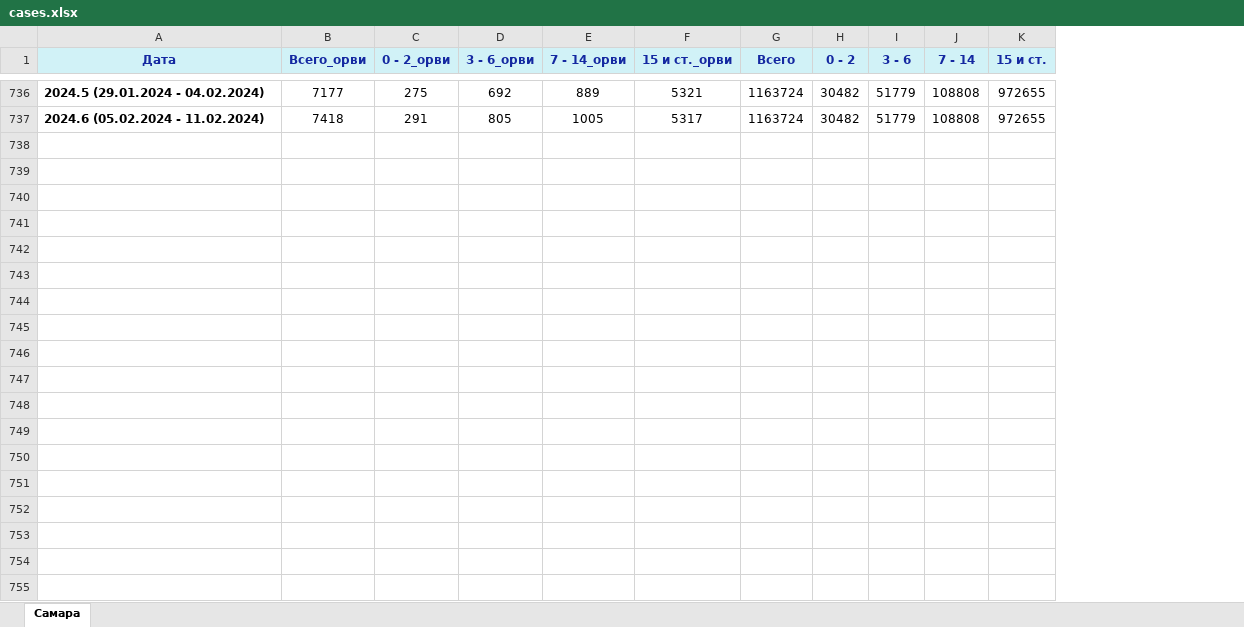
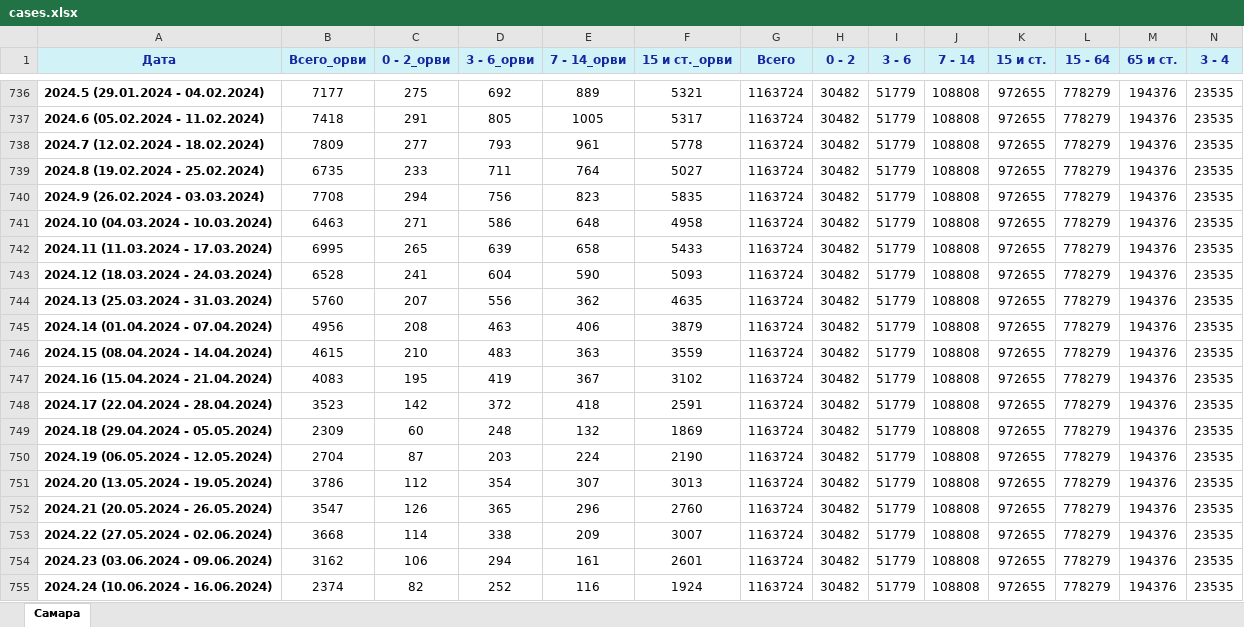
Before and after one commit to korzin-andrey/model_complex, an Excel workbook: data/samara/cases.xlsx, sheet Самара, drawn as a sheet; only a part is shown, gaps mark what is left out; values as stored, in another font and other column widths than the file's, no borders; the diff covers the shown part only; the diff names each change by its address in the sheet, - before the commit and + after, or states it on an @@ line.

```diff
--- a/data/samara/cases.xlsx (sheet Самара)
+++ b/data/samara/cases.xlsx (sheet Самара)
+column L (15 - 64), rows 736-737: 778279 | 778279
+column M (65 и ст.), rows 736-737: 194376 | 194376
+column N (3 - 4), rows 736-737: 23535 | 23535
+row 738: 2024.7 (12.02.2024 - 18.02.2024) | 7809 | 277 | 793 | 961 | 5778 | 1163724 | 30482 | 51779 | 108808 | 972655 | 778279 | 194376 | 23535
+row 739: 2024.8 (19.02.2024 - 25.02.2024) | 6735 | 233 | 711 | 764 | 5027 | 1163724 | 30482 | 51779 | 108808 | 972655 | 778279 | 194376 | 23535
+row 740: 2024.9 (26.02.2024 - 03.03.2024) | 7708 | 294 | 756 | 823 | 5835 | 1163724 | 30482 | 51779 | 108808 | 972655 | 778279 | 194376 | 23535
+row 741: 2024.10 (04.03.2024 - 10.03.2024) | 6463 | 271 | 586 | 648 | 4958 | 1163724 | 30482 | 51779 | 108808 | 972655 | 778279 | 194376 | 23535
+row 742: 2024.11 (11.03.2024 - 17.03.2024) | 6995 | 265 | 639 | 658 | 5433 | 1163724 | 30482 | 51779 | 108808 | 972655 | 778279 | 194376 | 23535
+row 743: 2024.12 (18.03.2024 - 24.03.2024) | 6528 | 241 | 604 | 590 | 5093 | 1163724 | 30482 | 51779 | 108808 | 972655 | 778279 | 194376 | 23535
+row 744: 2024.13 (25.03.2024 - 31.03.2024) | 5760 | 207 | 556 | 362 | 4635 | 1163724 | 30482 | 51779 | 108808 | 972655 | 778279 | 194376 | 23535
+row 745: 2024.14 (01.04.2024 - 07.04.2024) | 4956 | 208 | 463 | 406 | 3879 | 1163724 | 30482 | 51779 | 108808 | 972655 | 778279 | 194376 | 23535
+row 746: 2024.15 (08.04.2024 - 14.04.2024) | 4615 | 210 | 483 | 363 | 3559 | 1163724 | 30482 | 51779 | 108808 | 972655 | 778279 | 194376 | 23535
+row 747: 2024.16 (15.04.2024 - 21.04.2024) | 4083 | 195 | 419 | 367 | 3102 | 1163724 | 30482 | 51779 | 108808 | 972655 | 778279 | 194376 | 23535
+row 748: 2024.17 (22.04.2024 - 28.04.2024) | 3523 | 142 | 372 | 418 | 2591 | 1163724 | 30482 | 51779 | 108808 | 972655 | 778279 | 194376 | 23535
+row 749: 2024.18 (29.04.2024 - 05.05.2024) | 2309 | 60 | 248 | 132 | 1869 | 1163724 | 30482 | 51779 | 108808 | 972655 | 778279 | 194376 | 23535
+row 750: 2024.19 (06.05.2024 - 12.05.2024) | 2704 | 87 | 203 | 224 | 2190 | 1163724 | 30482 | 51779 | 108808 | 972655 | 778279 | 194376 | 23535
+row 751: 2024.20 (13.05.2024 - 19.05.2024) | 3786 | 112 | 354 | 307 | 3013 | 1163724 | 30482 | 51779 | 108808 | 972655 | 778279 | 194376 | 23535
+row 752: 2024.21 (20.05.2024 - 26.05.2024) | 3547 | 126 | 365 | 296 | 2760 | 1163724 | 30482 | 51779 | 108808 | 972655 | 778279 | 194376 | 23535
+row 753: 2024.22 (27.05.2024 - 02.06.2024) | 3668 | 114 | 338 | 209 | 3007 | 1163724 | 30482 | 51779 | 108808 | 972655 | 778279 | 194376 | 23535
+row 754: 2024.23 (03.06.2024 - 09.06.2024) | 3162 | 106 | 294 | 161 | 2601 | 1163724 | 30482 | 51779 | 108808 | 972655 | 778279 | 194376 | 23535
+row 755: 2024.24 (10.06.2024 - 16.06.2024) | 2374 | 82 | 252 | 116 | 1924 | 1163724 | 30482 | 51779 | 108808 | 972655 | 778279 | 194376 | 23535
```
Also changed, not shown: 20 added rows elsewhere in this sheet, data/chelyabinsk/cases.xlsx, data/chelyabinsk/pcr.xlsx, 26 other files.
